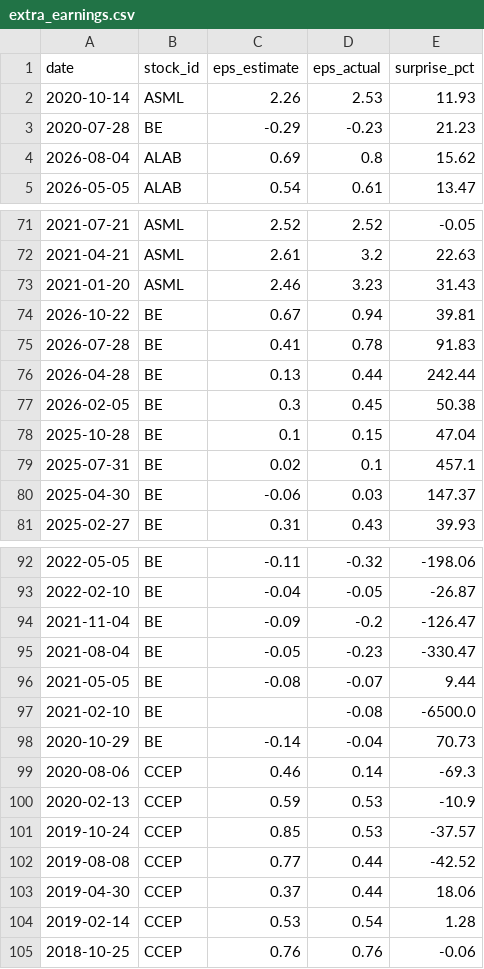
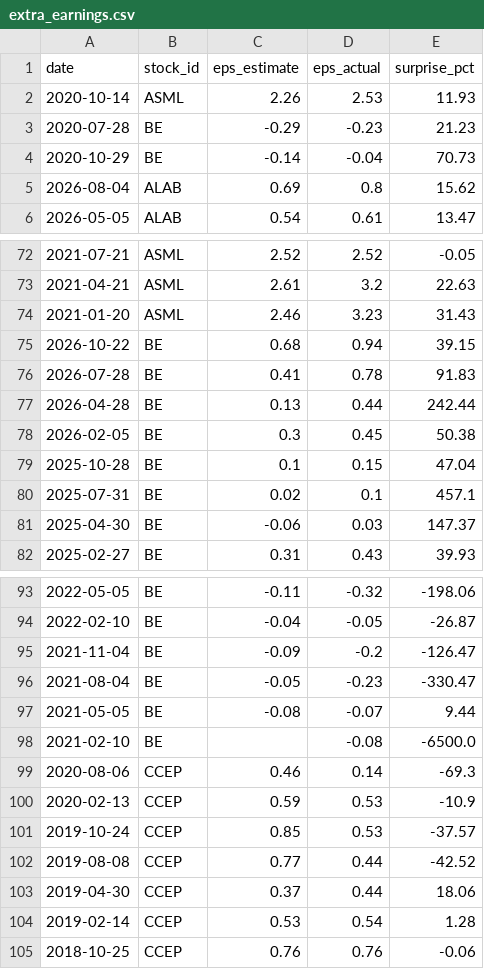
Before and after one commit to LiSh-chen/ForClaude, a CSV file: stock-derby/data/extra_earnings.csv, drawn as a sheet; only a part is shown, gaps mark what is left out.

```diff
--- a/stock-derby/data/extra_earnings.csv
+++ b/stock-derby/data/extra_earnings.csv
@@ -3,2 +3,3 @@ date,stock_id,eps_estimate,eps_actual,surprise_pct
 2020-07-28,BE,-0.29,-0.23,21.23
+2020-10-29,BE,-0.14,-0.04,70.73
 2026-08-04,ALAB,0.69,0.8,15.62
@@ -73,3 +74,3 @@ date,stock_id,eps_estimate,eps_actual,surprise_pct
 2021-01-20,ASML,2.46,3.23,31.43
-2026-10-22,BE,0.67,0.94,39.81
+2026-10-22,BE,0.68,0.94,39.15
 2026-07-28,BE,0.41,0.78,91.83
@@ -97,3 +98,2 @@ date,stock_id,eps_estimate,eps_actual,surprise_pct
 2021-02-10,BE,,-0.08,-6500.0
-2020-10-29,BE,-0.14,-0.04,70.73
 2020-08-06,CCEP,0.46,0.14,-69.3
```
